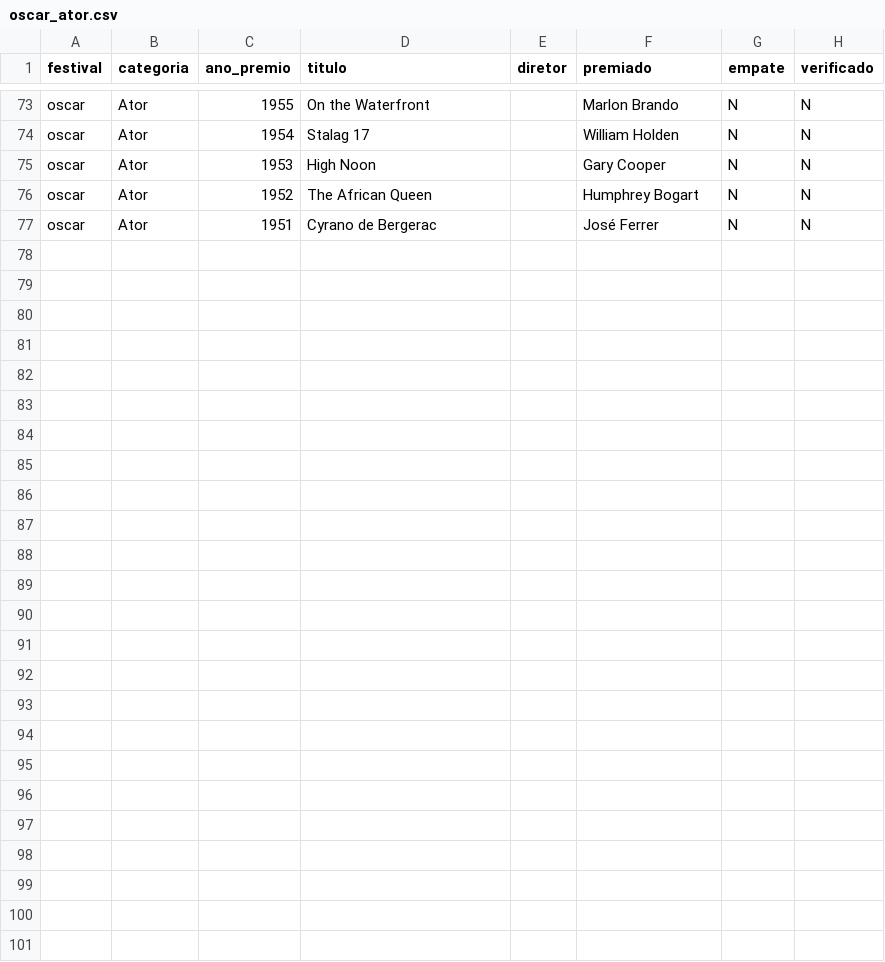
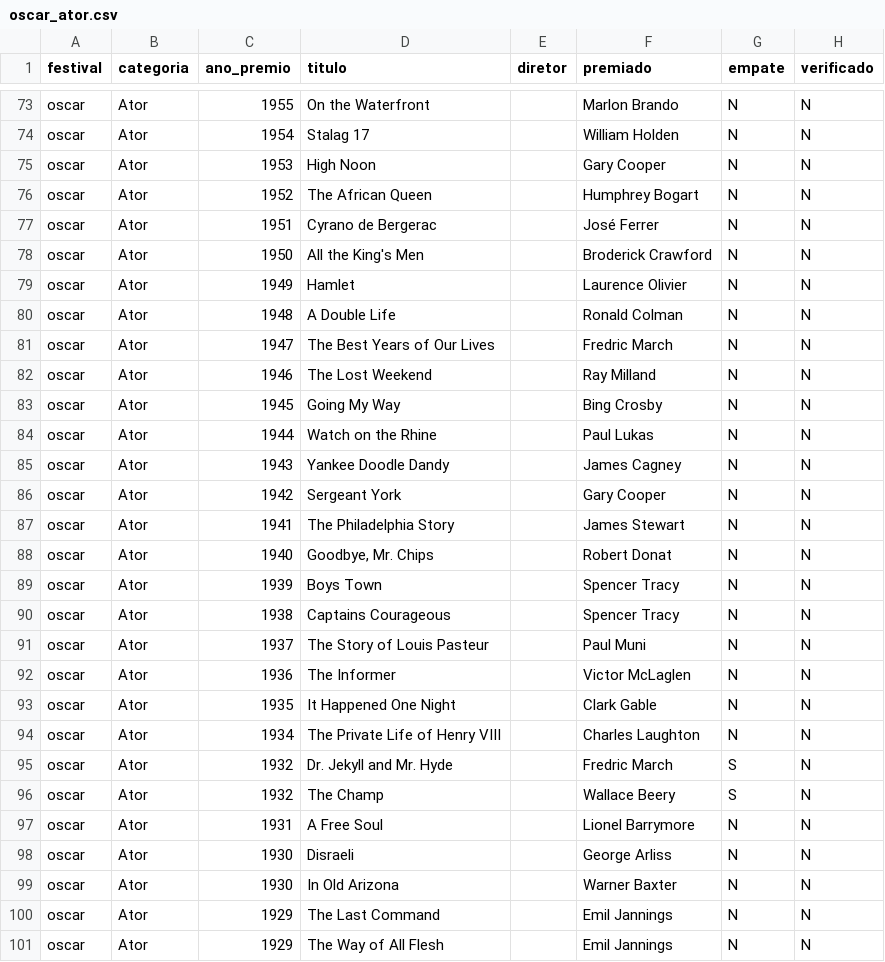
Before and after one commit to rafaortman/filmfestivals, a CSV file: data/raw/oscar_ator.csv, drawn as a sheet; only a part is shown, gaps mark what is left out; the diff names each change by its address in the sheet, - before the commit and + after, or states it on an @@ line.

```diff
--- a/data/raw/oscar_ator.csv
+++ b/data/raw/oscar_ator.csv
+row 78: oscar | Ator | 1950 | All the King's Men |  | Broderick Crawford | N | N
+row 79: oscar | Ator | 1949 | Hamlet |  | Laurence Olivier | N | N
+row 80: oscar | Ator | 1948 | A Double Life |  | Ronald Colman | N | N
+row 81: oscar | Ator | 1947 | The Best Years of Our Lives |  | Fredric March | N | N
+row 82: oscar | Ator | 1946 | The Lost Weekend |  | Ray Milland | N | N
+row 83: oscar | Ator | 1945 | Going My Way |  | Bing Crosby | N | N
+row 84: oscar | Ator | 1944 | Watch on the Rhine |  | Paul Lukas | N | N
+row 85: oscar | Ator | 1943 | Yankee Doodle Dandy |  | James Cagney | N | N
+row 86: oscar | Ator | 1942 | Sergeant York |  | Gary Cooper | N | N
+row 87: oscar | Ator | 1941 | The Philadelphia Story |  | James Stewart | N | N
+row 88: oscar | Ator | 1940 | Goodbye, Mr. Chips |  | Robert Donat | N | N
+row 89: oscar | Ator | 1939 | Boys Town |  | Spencer Tracy | N | N
+row 90: oscar | Ator | 1938 | Captains Courageous |  | Spencer Tracy | N | N
+row 91: oscar | Ator | 1937 | The Story of Louis Pasteur |  | Paul Muni | N | N
+row 92: oscar | Ator | 1936 | The Informer |  | Victor McLaglen | N | N
+row 93: oscar | Ator | 1935 | It Happened One Night |  | Clark Gable | N | N
+row 94: oscar | Ator | 1934 | The Private Life of Henry VIII |  | Charles Laughton | N | N
+row 95: oscar | Ator | 1932 | Dr. Jekyll and Mr. Hyde |  | Fredric March | S | N
+row 96: oscar | Ator | 1932 | The Champ |  | Wallace Beery | S | N
+row 97: oscar | Ator | 1931 | A Free Soul |  | Lionel Barrymore | N | N
+row 98: oscar | Ator | 1930 | Disraeli |  | George Arliss | N | N
+row 99: oscar | Ator | 1930 | In Old Arizona |  | Warner Baxter | N | N
+row 100: oscar | Ator | 1929 | The Last Command |  | Emil Jannings | N | N
+row 101: oscar | Ator | 1929 | The Way of All Flesh |  | Emil Jannings | N | N
```
Also changed, not shown: data/raw/oscar_atriz.csv, data/raw/oscar_direcao.csv, 5 other files.
